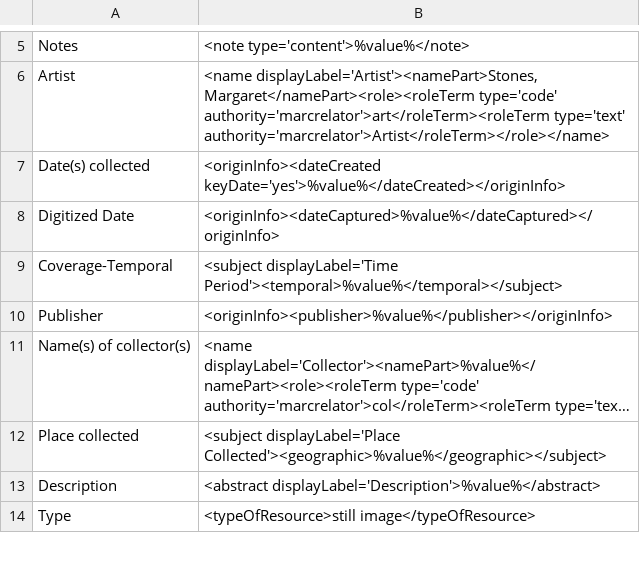
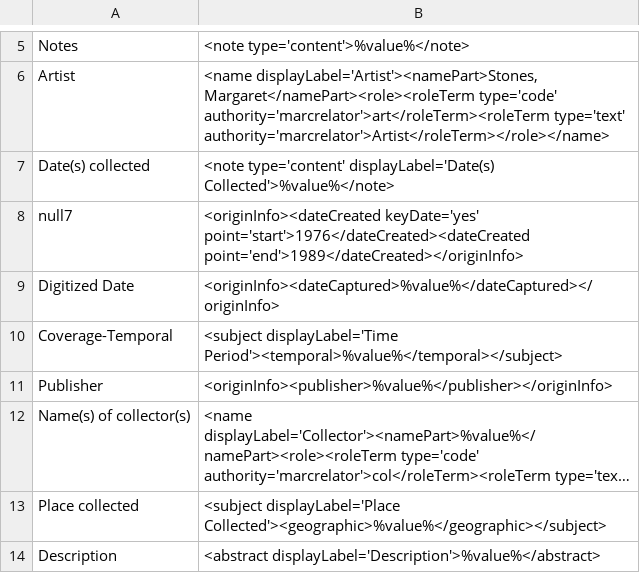
Before and after one commit to lsulibraries/cDM_to_mods, a CSV file: mappings_files/MSW.csv, drawn as a sheet; only a part is shown, gaps mark what is left out; the shorter side is filled out with more unchanged rows; long unchanged cells end in ….

Commit message:
revise recording of date collected and supply separate date created

```diff
--- a/mappings_files/MSW.csv
+++ b/mappings_files/MSW.csv
@@ -6,3 +6,4 @@ Notes,"<note type='content'>%value%</note>"
 Artist,"<name displayLabel='Artist'><namePart>Stones, Margaret</namePart><role><roleTerm type='code' authority='marcrelator'>art</roleTerm><roleTerm type='text' authority='marcrelator'>Artist</roleTerm></role></name>"
-Date(s) collected,"<originInfo><dateCreated keyDate='yes'>%value%</dateCreated></originInfo>"
+Date(s) collected,"<note type='content' displayLabel='Date(s) Collected'>%value%</note>"
+null7,"<originInfo><dateCreated keyDate='yes' point='start'>1976</dateCreated><dateCreated point='end'>1989</dateCreated></originInfo>"
 Digitized Date,"<originInfo><dateCaptured>%value%</dateCaptured></originInfo>"
```
